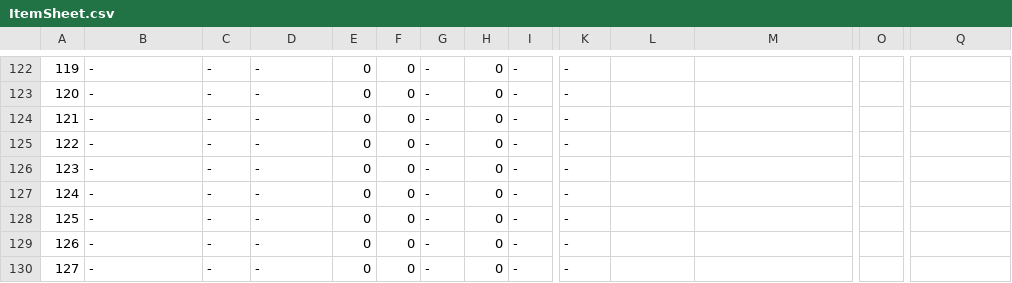
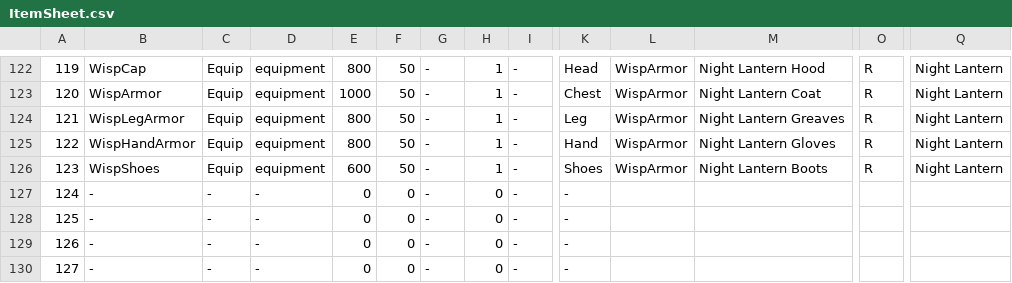
Before and after one commit to coolblue1853/ProjectB, a CSV file: Assets/Resources/ItemSheet.csv, drawn as a sheet; only a part is shown, gaps mark what is left out; the diff covers the shown part only; the diff names each change by its address in the sheet, - before the commit and + after, or states it on an @@ line.

```diff
--- a/Assets/Resources/ItemSheet.csv
+++ b/Assets/Resources/ItemSheet.csv
-B122: -
+B122: WispCap
-C122:C126: -
+C122:C126: Equip
-D122:D126: -
+D122:D126: equipment
-E122: 0
+E122: 800
-F122:F126: 0
+F122:F126: 50
-H122:H126: 0
+H122:H126: 1
-K122: -
+K122: Head
-L122:L126: (empty)
+L122:L126: WispArmor
-M122: (empty)
+M122: Night Lantern Hood
-O122:O126: (empty)
+O122:O126: R
-Q122:Q126: (empty)
+Q122:Q126: Night Lantern
-B123: -
+B123: WispArmor
-E123: 0
+E123: 1000
-K123: -
+K123: Chest
-M123: (empty)
+M123: Night Lantern Coat
-B124: -
+B124: WispLegArmor
-E124:E125: 0
+E124:E125: 800
-K124: -
+K124: Leg
-M124: (empty)
+M124: Night Lantern Greaves
-B125: -
+B125: WispHandArmor
-K125: -
+K125: Hand
-M125: (empty)
+M125: Night Lantern Gloves
-B126: -
+B126: WispShoes
-E126: 0
+E126: 600
-K126: -
+K126: Shoes
-M126: (empty)
+M126: Night Lantern Boots
```
Also changed, not shown: 63 edited cells elsewhere in this file, Assets/Resources/SetItem.csv, 49 other files.
